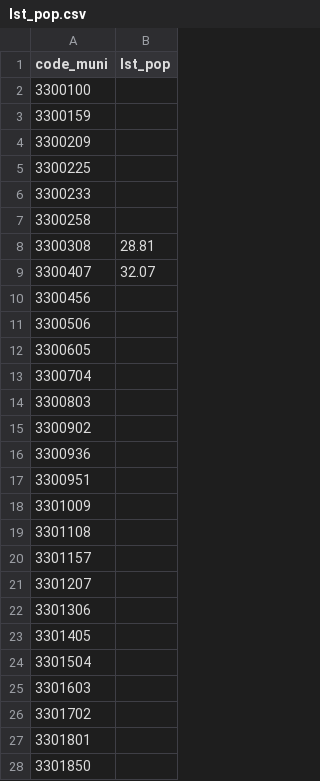
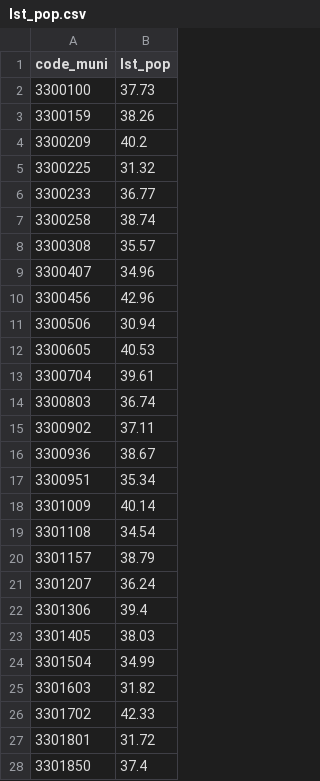
Before and after one commit to fredericofilho-iesp/atlas-desigualdade-termica, a CSV file: dados/indicadores/estado-rj/lst_pop.csv, drawn as a sheet; only a part is shown; the diff covers the shown part only.

```diff
--- a/dados/indicadores/estado-rj/lst_pop.csv
+++ b/dados/indicadores/estado-rj/lst_pop.csv
@@ -1,28 +1,28 @@
 "code_muni","lst_pop"
-"3300100",
-"3300159",
-"3300209",
-"3300225",
-"3300233",
-"3300258",
-"3300308",28.81
-"3300407",32.07
-"3300456",
-"3300506",
-"3300605",
-"3300704",
-"3300803",
-"3300902",
-"3300936",
-"3300951",
-"3301009",
-"3301108",
-"3301157",
-"3301207",
-"3301306",
-"3301405",
-"3301504",
-"3301603",
-"3301702",
-"3301801",
-"3301850",
+"3300100",37.73
+"3300159",38.26
+"3300209",40.2
+"3300225",31.32
+"3300233",36.77
+"3300258",38.74
+"3300308",35.57
+"3300407",34.96
+"3300456",42.96
+"3300506",30.94
+"3300605",40.53
+"3300704",39.61
+"3300803",36.74
+"3300902",37.11
+"3300936",38.67
+"3300951",35.34
+"3301009",40.14
+"3301108",34.54
+"3301157",38.79
+"3301207",36.24
+"3301306",39.4
+"3301405",38.03
+"3301504",34.99
+"3301603",31.82
+"3301702",42.33
+"3301801",31.72
+"3301850",37.4
```
Also changed, not shown: 65 edited cells elsewhere in this file, dados/indicadores/estado-rj/gap_cor.csv, dados/indicadores/estado-rj/gap_renda.csv, 9 other files.
